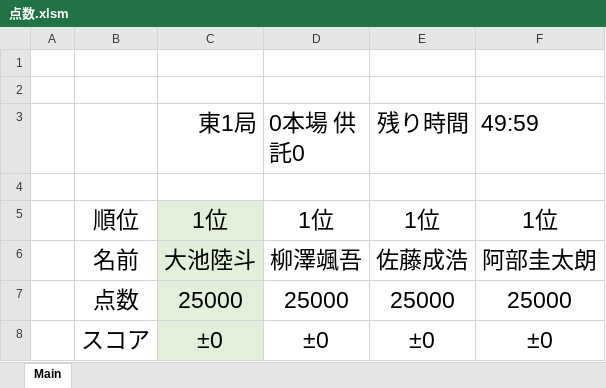
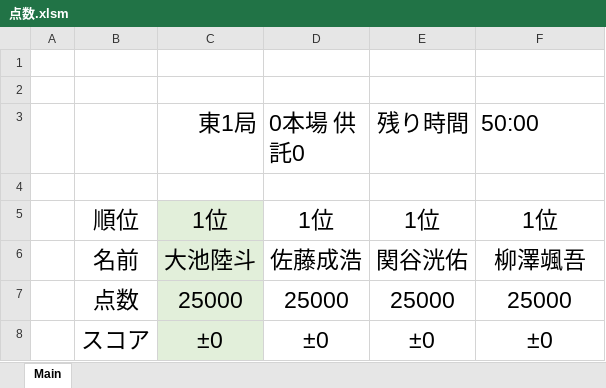
Before and after one commit to daicho/mahjong-club, an Excel workbook: 成績管理システム/点数.xlsm, sheet Main, drawn as a sheet; values as stored, in another font and other column widths than the file's, no borders; charts and pictures and conditional formats not drawn; removed rows and columns are numbered as before the commit, all else as after; the diff names each change by its address in the sheet, - before the commit and + after, or states it on an @@ line.

```diff
--- a/成績管理システム/点数.xlsm (sheet Main)
+++ b/成績管理システム/点数.xlsm (sheet Main)
-F3: 49:59
+F3: 50:00
-row 6:  | 名前 | 大池陸斗 | 柳澤颯吾 | 佐藤成浩 | 阿部圭太朗
+row 6:  | 名前 | 大池陸斗 | 佐藤成浩 | 関谷洸佑 | 柳澤颯吾
```
Also changed, not shown: charts or pictures, 1 other file.
